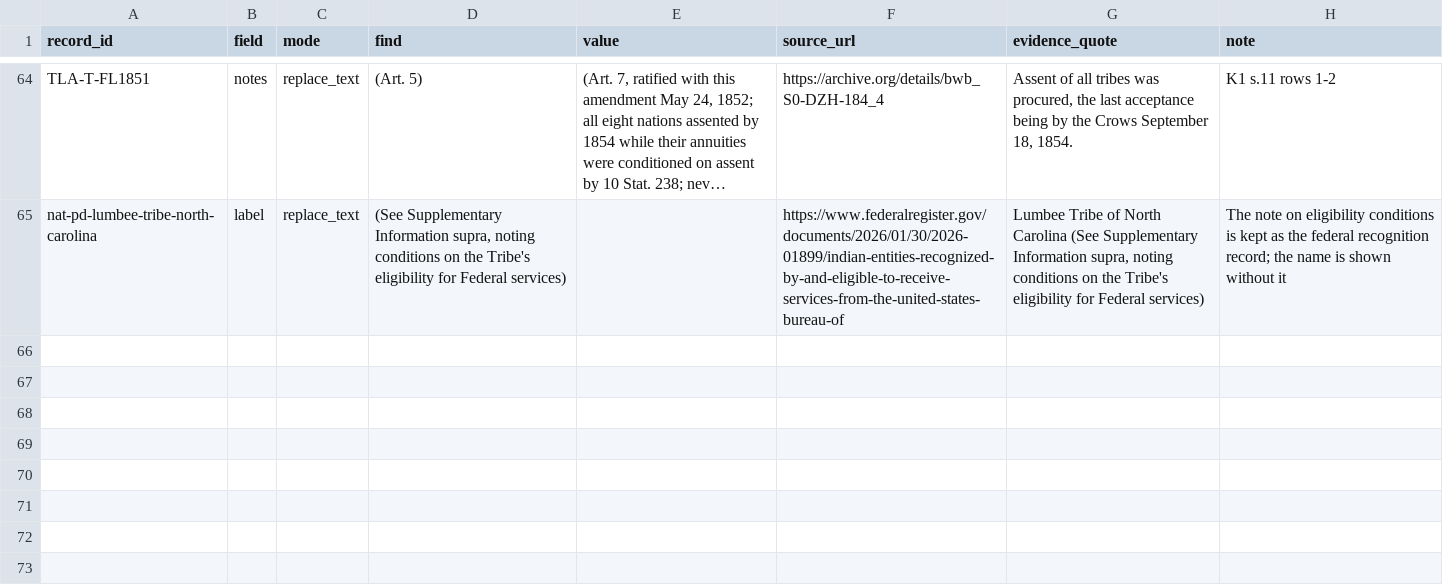
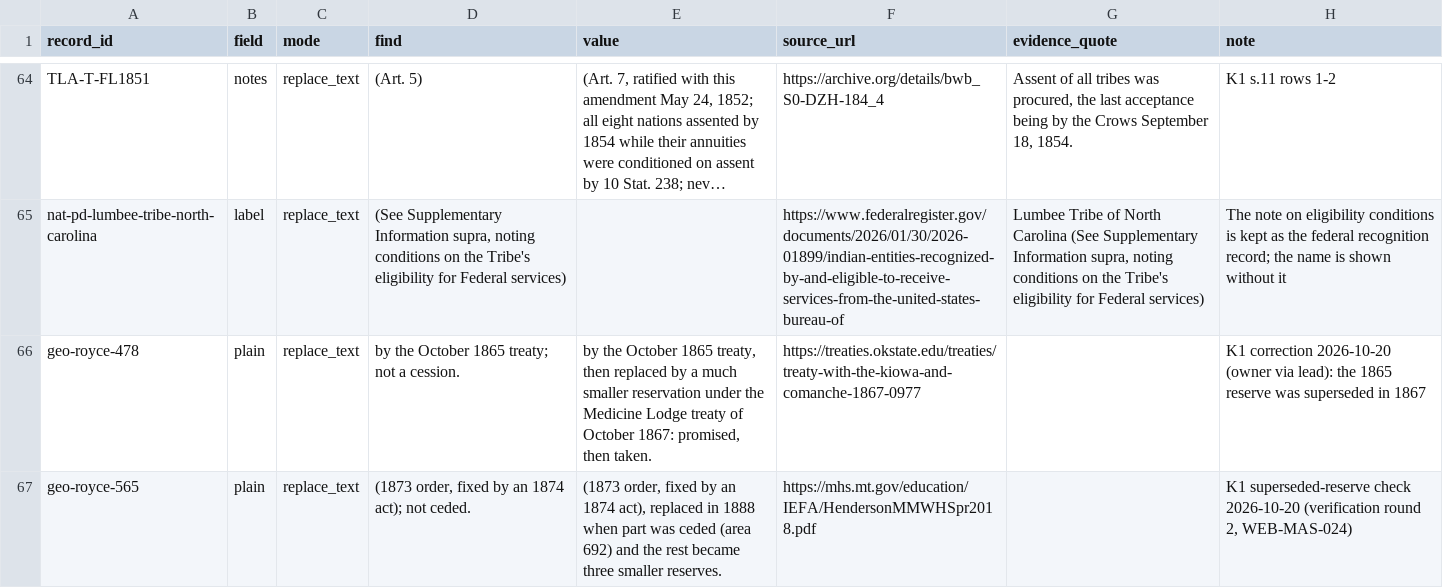
Before and after one commit to omniharmonic/treaty-land-atlas, a CSV file: crosswalks/record-corrections.csv, drawn as a sheet; only a part is shown, gaps mark what is left out; long unchanged cells end in …; the diff names each change by its address in the sheet, - before the commit and + after, or states it on an @@ line.

```diff
--- a/crosswalks/record-corrections.csv
+++ b/crosswalks/record-corrections.csv
+row 66: geo-royce-478 | plain | replace_text | by the October 1865 treaty; not a cession. | by the October 1865 treaty, then replaced by a much smaller reservation under the Medicine Lodge treaty of October 1867: promised, then taken. | https://treaties.okstate.edu/treaties/treaty-with-the-kiowa-and-comanche-1867-0977 |  | K1 correction 2026-10-20 (owner via lead): the 1865 reserve was superseded in 1867
+row 67: geo-royce-565 | plain | replace_text | (1873 order, fixed by an 1874 act); not ceded. | (1873 order, fixed by an 1874 act), replaced in 1888 when part was ceded (area 692) and the rest became three smaller reserves. | https://mhs.mt.gov/education/IEFA/HendersonMMWHSpr2018.pdf |  | K1 superseded-reserve check 2026-10-20 (verification round 2, WEB-MAS-024)
```
Also changed, not shown: crosswalks/k1-findings.csv, crosswalks/land-status-flags.csv, 8 other files.
